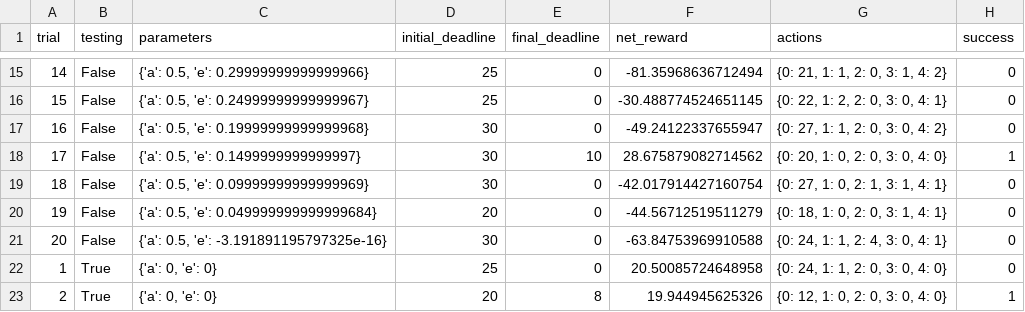
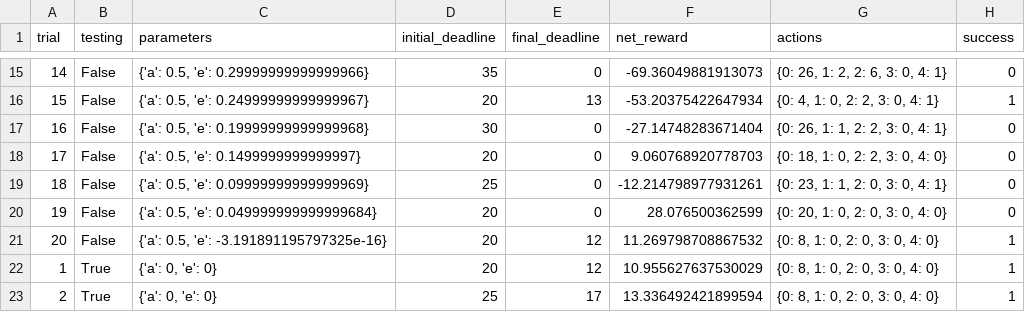
Before and after one commit to fellipetenorio/Nanodegree-Machine-Learning, a CSV file: smartcab/logs/sim_default-learning.csv, drawn as a sheet; only a part is shown, gaps mark what is left out; the diff covers the shown part only.

```diff
--- a/smartcab/logs/sim_default-learning.csv
+++ b/smartcab/logs/sim_default-learning.csv
@@ -15,9 +15,9 @@ trial,testing,parameters,initial_deadline,final_deadline,net_reward,actions,succ
-14,False,"{'a': 0.5, 'e': 0.29999999999999966}",25,0,-81.35968636712494,"{0: 21, 1: 1, 2: 0, 3: 1, 4: 2}",0
-15,False,"{'a': 0.5, 'e': 0.24999999999999967}",25,0,-30.488774524651145,"{0: 22, 1: 2, 2: 0, 3: 0, 4: 1}",0
-16,False,"{'a': 0.5, 'e': 0.19999999999999968}",30,0,-49.24122337655947,"{0: 27, 1: 1, 2: 0, 3: 0, 4: 2}",0
-17,False,"{'a': 0.5, 'e': 0.1499999999999997}",30,10,28.675879082714562,"{0: 20, 1: 0, 2: 0, 3: 0, 4: 0}",1
-18,False,"{'a': 0.5, 'e': 0.09999999999999969}",30,0,-42.017914427160754,"{0: 27, 1: 0, 2: 1, 3: 1, 4: 1}",0
-19,False,"{'a': 0.5, 'e': 0.049999999999999684}",20,0,-44.56712519511279,"{0: 18, 1: 0, 2: 0, 3: 1, 4: 1}",0
-20,False,"{'a': 0.5, 'e': -3.191891195797325e-16}",30,0,-63.84753969910588,"{0: 24, 1: 1, 2: 4, 3: 0, 4: 1}",0
-1,True,"{'a': 0, 'e': 0}",25,0,20.50085724648958,"{0: 24, 1: 1, 2: 0, 3: 0, 4: 0}",0
-2,True,"{'a': 0, 'e': 0}",20,8,19.944945625326,"{0: 12, 1: 0, 2: 0, 3: 0, 4: 0}",1
+14,False,"{'a': 0.5, 'e': 0.29999999999999966}",35,0,-69.36049881913073,"{0: 26, 1: 2, 2: 6, 3: 0, 4: 1}",0
+15,False,"{'a': 0.5, 'e': 0.24999999999999967}",20,13,-53.20375422647934,"{0: 4, 1: 0, 2: 2, 3: 0, 4: 1}",1
+16,False,"{'a': 0.5, 'e': 0.19999999999999968}",30,0,-27.14748283671404,"{0: 26, 1: 1, 2: 2, 3: 0, 4: 1}",0
+17,False,"{'a': 0.5, 'e': 0.1499999999999997}",20,0,9.060768920778703,"{0: 18, 1: 0, 2: 2, 3: 0, 4: 0}",0
+18,False,"{'a': 0.5, 'e': 0.09999999999999969}",25,0,-12.214798977931261,"{0: 23, 1: 1, 2: 0, 3: 0, 4: 1}",0
+19,False,"{'a': 0.5, 'e': 0.049999999999999684}",20,0,28.076500362599,"{0: 20, 1: 0, 2: 0, 3: 0, 4: 0}",0
+20,False,"{'a': 0.5, 'e': -3.191891195797325e-16}",20,12,11.269798708867532,"{0: 8, 1: 0, 2: 0, 3: 0, 4: 0}",1
+1,True,"{'a': 0, 'e': 0}",20,12,10.955627637530029,"{0: 8, 1: 0, 2: 0, 3: 0, 4: 0}",1
+2,True,"{'a': 0, 'e': 0}",25,17,13.336492421899594,"{0: 8, 1: 0, 2: 0, 3: 0, 4: 0}",1
```
Also changed, not shown: 63 edited cells elsewhere in this file, 3 other files.
